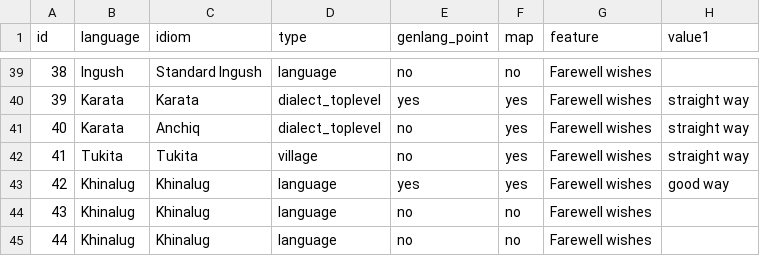
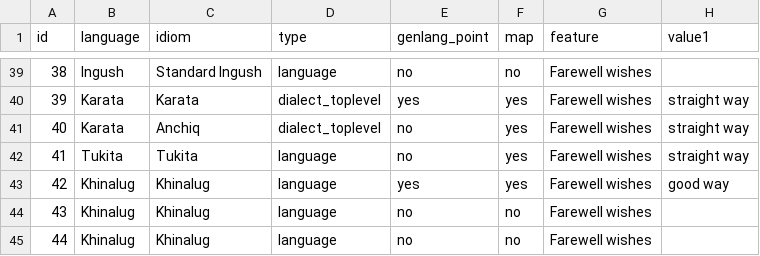
Before and after one commit to LingConLab/TALD, a TSV file: data/orig_table/farewell_wishes.tsv, drawn as a sheet; only a part is shown, gaps mark what is left out; the diff names each change by its address in the sheet, - before the commit and + after, or states it on an @@ line.

Commit message:
fix Tukita

```diff
--- a/data/orig_table/farewell_wishes.tsv
+++ b/data/orig_table/farewell_wishes.tsv
-D42 (type): village
+D42 (type): language
```
